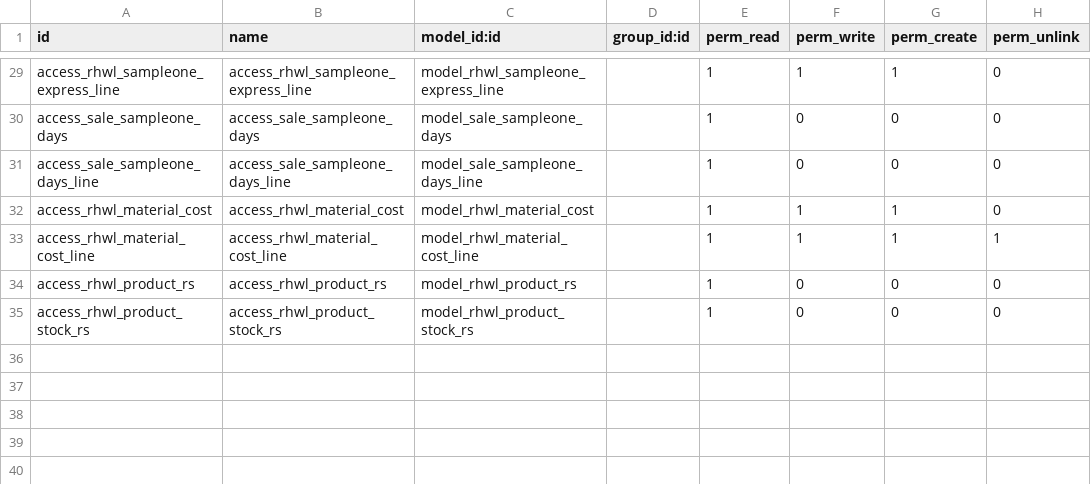
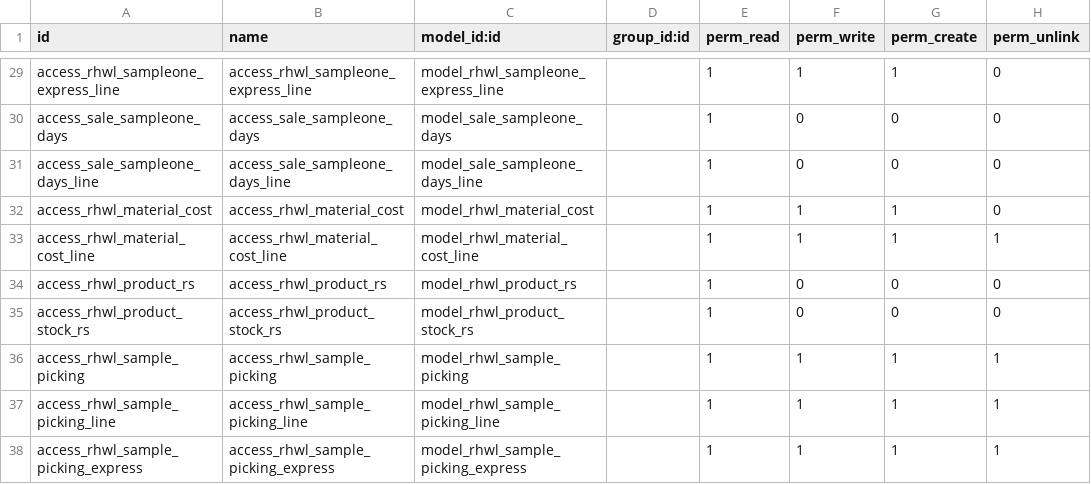
Before and after one commit to vnsofthe/odoo-dev, a CSV file: addons/rhwl/security/ir.model.access.csv, drawn as a sheet; only a part is shown, gaps mark what is left out.

```diff
--- a/addons/rhwl/security/ir.model.access.csv
+++ b/addons/rhwl/security/ir.model.access.csv
@@ -35 +35,4 @@ access_rhwl_product_rs,access_rhwl_product_rs,model_rhwl_product_rs,,1,0,0,0
 access_rhwl_product_stock_rs,access_rhwl_product_stock_rs,model_rhwl_product_stock_rs,,1,0,0,0
+access_rhwl_sample_picking,access_rhwl_sample_picking,model_rhwl_sample_picking,,1,1,1,1
+access_rhwl_sample_picking_line,access_rhwl_sample_picking_line,model_rhwl_sample_picking_line,,1,1,1,1
+access_rhwl_sample_picking_express,access_rhwl_sample_picking_express,model_rhwl_sample_picking_express,,1,1,1,1
```
Also changed, not shown: 2 other files.
